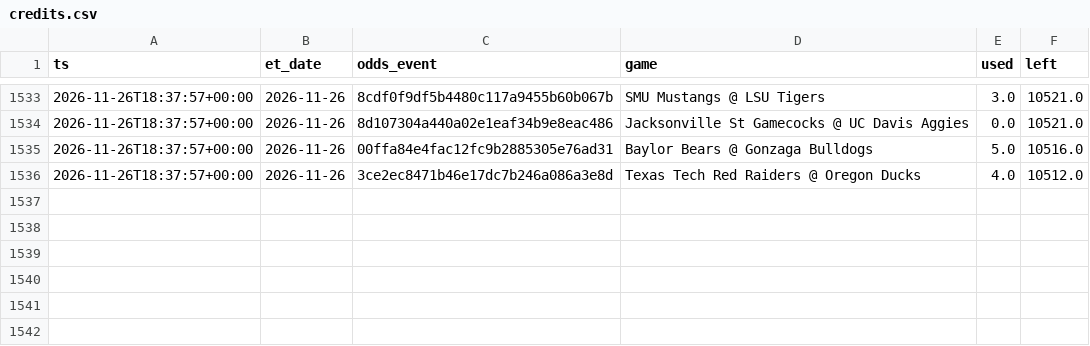
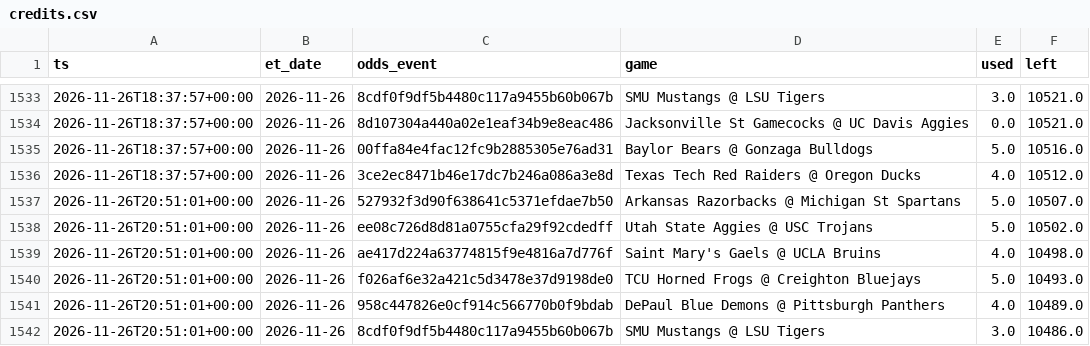
Before and after one commit to jlwin1995-alt/CBB, a CSV file: data/log/credits.csv, drawn as a sheet; only a part is shown, gaps mark what is left out; the diff names each change by its address in the sheet, - before the commit and + after, or states it on an @@ line.

```diff
--- a/data/log/credits.csv
+++ b/data/log/credits.csv
+row 1537: 2026-11-26T20:51:01+00:00 | 2026-11-26 | 527932f3d90f638641c5371efdae7b50 | Arkansas Razorbacks @ Michigan St Spartans | 5.0 | 10507.0
+row 1538: 2026-11-26T20:51:01+00:00 | 2026-11-26 | ee08c726d8d81a0755cfa29f92cdedff | Utah State Aggies @ USC Trojans | 5.0 | 10502.0
+row 1539: 2026-11-26T20:51:01+00:00 | 2026-11-26 | ae417d224a63774815f9e4816a7d776f | Saint Mary's Gaels @ UCLA Bruins | 4.0 | 10498.0
+row 1540: 2026-11-26T20:51:01+00:00 | 2026-11-26 | f026af6e32a421c5d3478e37d9198de0 | TCU Horned Frogs @ Creighton Bluejays | 5.0 | 10493.0
+row 1541: 2026-11-26T20:51:01+00:00 | 2026-11-26 | 958c447826e0cf914c566770b0f9bdab | DePaul Blue Demons @ Pittsburgh Panthers | 4.0 | 10489.0
+row 1542: 2026-11-26T20:51:01+00:00 | 2026-11-26 | 8cdf0f9df5b4480c117a9455b60b067b | SMU Mustangs @ LSU Tigers | 3.0 | 10486.0
```
Also changed, not shown: data/log/lines_graded.csv, data/log/lines_log.csv, 7 other files.
